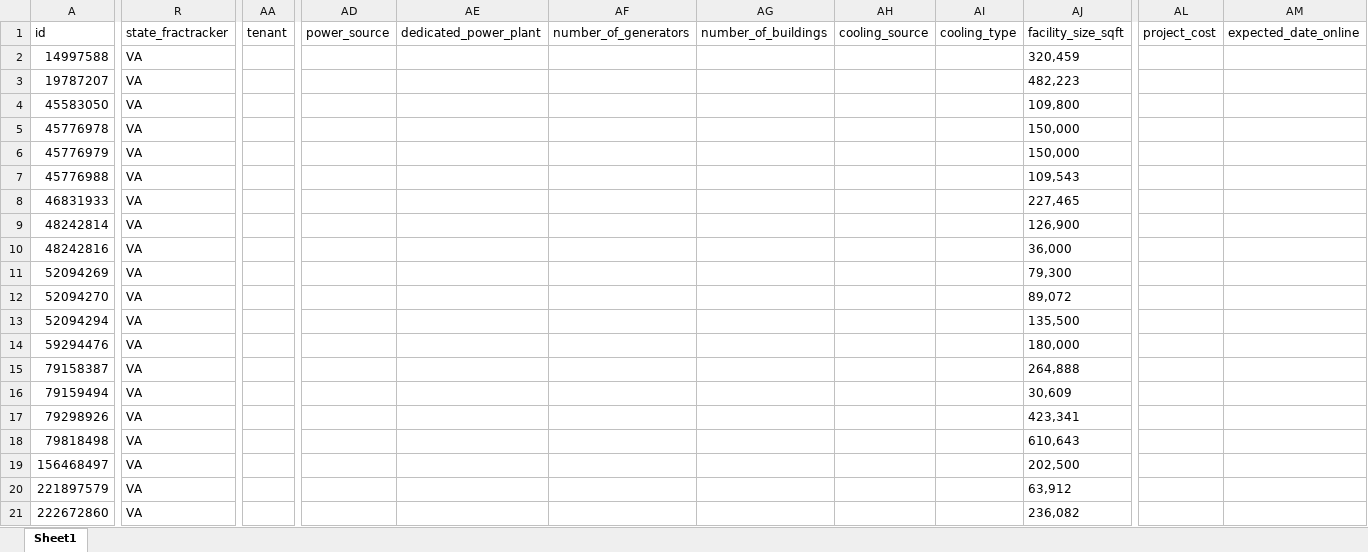
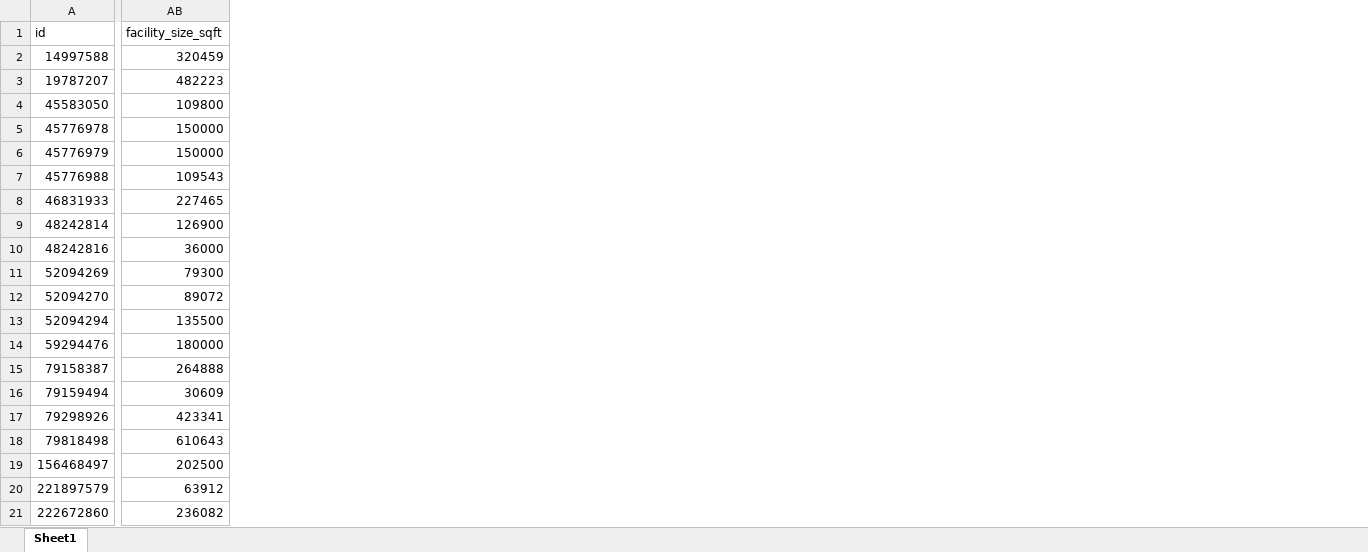
Before and after one commit to Ccerny2/Master-Thesis-2026, an Excel workbook: output/datacenters_matched.xlsx, sheet Sheet1, drawn as a sheet; only a part is shown, gaps mark what is left out; values as stored, in another font and other column widths than the file's, no borders; removed rows and columns are numbered as before the commit, all else as after; the diff covers the shown part only; the diff names each change by its address in the sheet, - before the commit and + after, or states it on an @@ line.

Commit message:
Combined datacenter datasets for experiment

```diff
--- a/output/datacenters_matched.xlsx (sheet Sheet1)
+++ b/output/datacenters_matched.xlsx (sheet Sheet1)
-column R (state_fractracker), rows 2-21: all VA
-column AA (tenant), empty
-column AD (power_source), empty
-column AE (dedicated_power_plant), empty
-column AF (number_of_generators), empty
-column AG (number_of_buildings), empty
-column AH (cooling_source), empty
-column AI (cooling_type), empty
-column AL (project_cost), empty
-column AM (expected_date_online), empty
-AB2 (facility_size_sqft): 320,459
+AB2 (facility_size_sqft): 320459
-AB3 (facility_size_sqft): 482,223
+AB3 (facility_size_sqft): 482223
-AB4 (facility_size_sqft): 109,800
+AB4 (facility_size_sqft): 109800
-AB5:AB6 (facility_size_sqft): 150,000
+AB5:AB6 (facility_size_sqft): 150000
-AB7 (facility_size_sqft): 109,543
+AB7 (facility_size_sqft): 109543
-AB8 (facility_size_sqft): 227,465
+AB8 (facility_size_sqft): 227465
-AB9 (facility_size_sqft): 126,900
+AB9 (facility_size_sqft): 126900
-AB10 (facility_size_sqft): 36,000
+AB10 (facility_size_sqft): 36000
-AB11 (facility_size_sqft): 79,300
+AB11 (facility_size_sqft): 79300
-AB12 (facility_size_sqft): 89,072
+AB12 (facility_size_sqft): 89072
-AB13 (facility_size_sqft): 135,500
+AB13 (facility_size_sqft): 135500
-AB14 (facility_size_sqft): 180,000
+AB14 (facility_size_sqft): 180000
-AB15 (facility_size_sqft): 264,888
+AB15 (facility_size_sqft): 264888
-AB16 (facility_size_sqft): 30,609
+AB16 (facility_size_sqft): 30609
-AB17 (facility_size_sqft): 423,341
+AB17 (facility_size_sqft): 423341
-AB18 (facility_size_sqft): 610,643
+AB18 (facility_size_sqft): 610643
-AB19 (facility_size_sqft): 202,500
+AB19 (facility_size_sqft): 202500
-AB20 (facility_size_sqft): 63,912
+AB20 (facility_size_sqft): 63912
-AB21 (facility_size_sqft): 236,082
+AB21 (facility_size_sqft): 236082
```
Also changed, not shown: 6 added columns, 17 removed columns and 289 edited cells elsewhere in this sheet, 28 other files.
